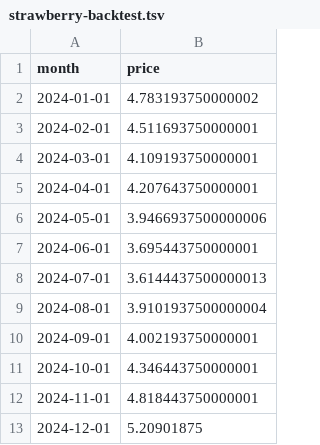
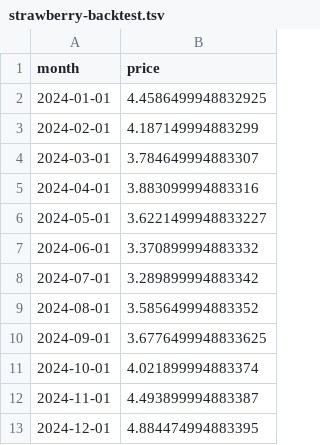
Before and after one commit to Nitya-lab/dx704-project-02, a TSV file: strawberry-backtest.tsv, drawn as a sheet.

```diff
--- a/strawberry-backtest.tsv
+++ b/strawberry-backtest.tsv
@@ -1,13 +1,13 @@
 month	price
-2024-01-01	4.783193750000002
-2024-02-01	4.511693750000001
-2024-03-01	4.109193750000001
-2024-04-01	4.207643750000001
-2024-05-01	3.9466937500000006
-2024-06-01	3.695443750000001
-2024-07-01	3.6144437500000013
-2024-08-01	3.9101937500000004
-2024-09-01	4.002193750000001
-2024-10-01	4.346443750000001
-2024-11-01	4.818443750000001
-2024-12-01	5.20901875
+2024-01-01	4.4586499948832925
+2024-02-01	4.187149994883299
+2024-03-01	3.784649994883307
+2024-04-01	3.883099994883316
+2024-05-01	3.6221499948833227
+2024-06-01	3.370899994883332
+2024-07-01	3.289899994883342
+2024-08-01	3.585649994883352
+2024-09-01	3.6776499948833625
+2024-10-01	4.021899994883374
+2024-11-01	4.493899994883387
+2024-12-01	4.884474994883395
```
Also changed, not shown: 3 other files.
